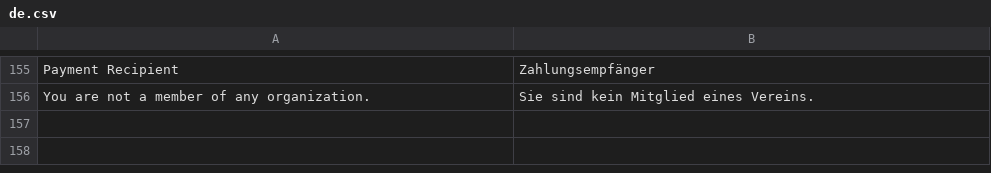
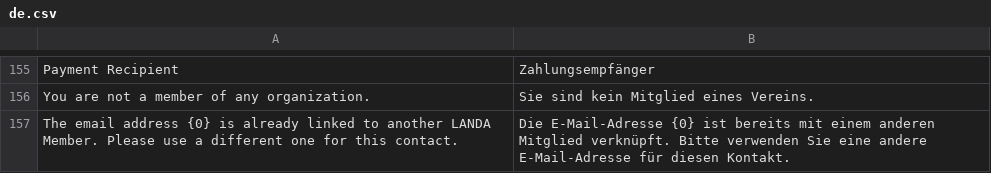
Before and after one commit to alyf-de/landa, a CSV file: landa/translations/de.csv, drawn as a sheet; only a part is shown, gaps mark what is left out.

Commit message:
chore: add German translation

```diff
--- a/landa/translations/de.csv
+++ b/landa/translations/de.csv
@@ -156 +156,2 @@ Payment Recipient,Zahlungsempfänger,
 You are not a member of any organization.,Sie sind kein Mitglied eines Vereins.,
+The email address {0} is already linked to another LANDA Member. Please use a different one for this contact.,Die E-Mail-Adresse {0} ist bereits mit einem anderen Mitglied verknüpft. Bitte verwenden Sie eine andere E-Mail-Adresse für diesen Kontakt.
```
